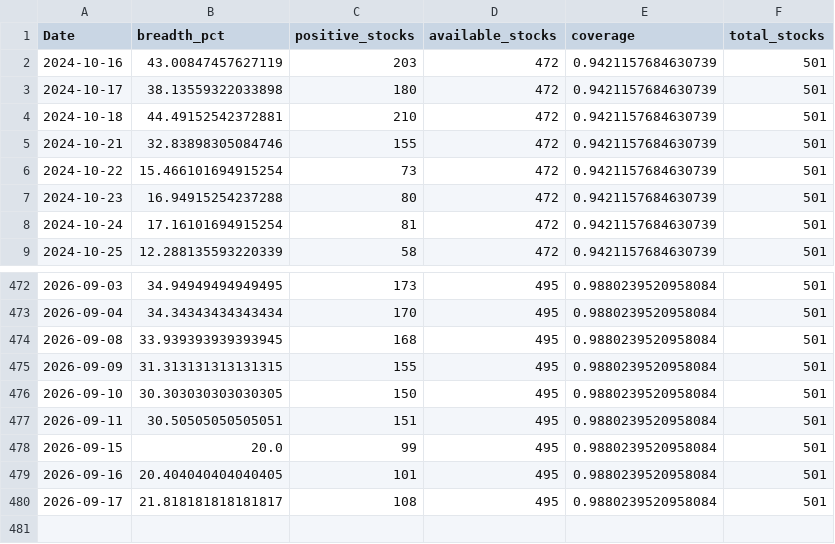
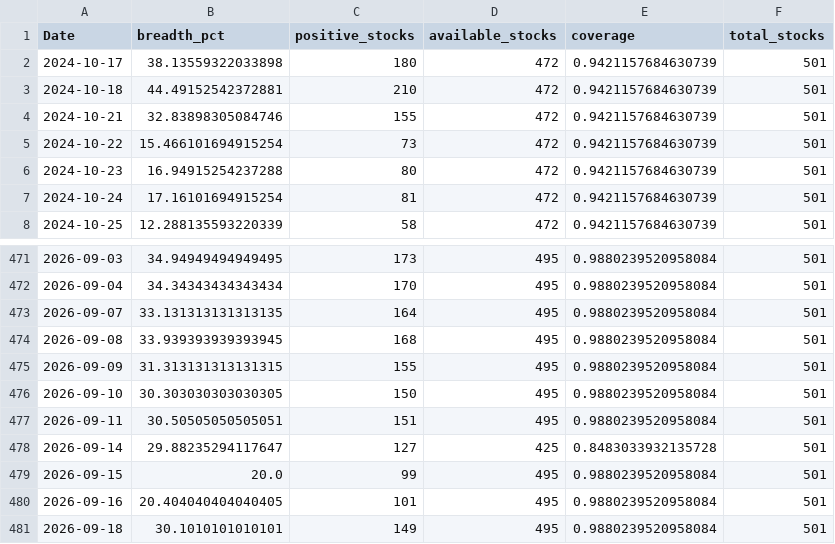
Before and after one commit to CS26-ST/short_term_sentiment_indicator, a CSV file: output/nifty500_sentiment_breadth_20d.csv, drawn as a sheet; only a part is shown, gaps mark what is left out.

```diff
--- a/output/nifty500_sentiment_breadth_20d.csv
+++ b/output/nifty500_sentiment_breadth_20d.csv
@@ -1,3 +1,2 @@
 Date,breadth_pct,positive_stocks,available_stocks,coverage,total_stocks
-2024-10-16,43.00847457627119,203,472,0.9421157684630739,501
 2024-10-17,38.13559322033898,180,472,0.9421157684630739,501
@@ -473,2 +472,3 @@ Date,breadth_pct,positive_stocks,available_stocks,coverage,total_stocks
 2026-09-04,34.34343434343434,170,495,0.9880239520958084,501
+2026-09-07,33.131313131313135,164,495,0.9880239520958084,501
 2026-09-08,33.939393939393945,168,495,0.9880239520958084,501
@@ -477,4 +477,5 @@ Date,breadth_pct,positive_stocks,available_stocks,coverage,total_stocks
 2026-09-11,30.50505050505051,151,495,0.9880239520958084,501
+2026-09-14,29.88235294117647,127,425,0.8483033932135728,501
 2026-09-15,20.0,99,495,0.9880239520958084,501
 2026-09-16,20.404040404040405,101,495,0.9880239520958084,501
-2026-09-17,21.818181818181817,108,495,0.9880239520958084,501
+2026-09-18,30.1010101010101,149,495,0.9880239520958084,501
```
Also changed, not shown: 2 other files.
